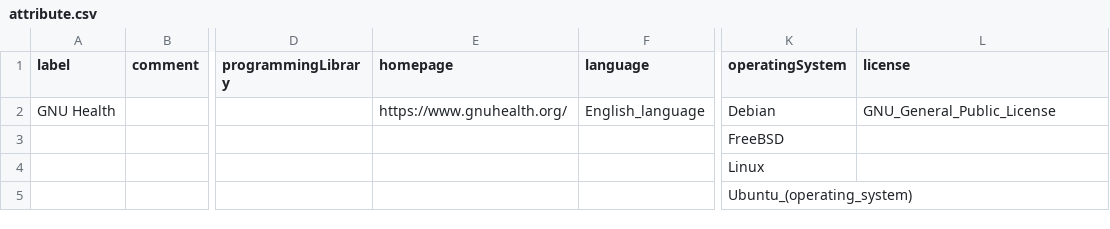
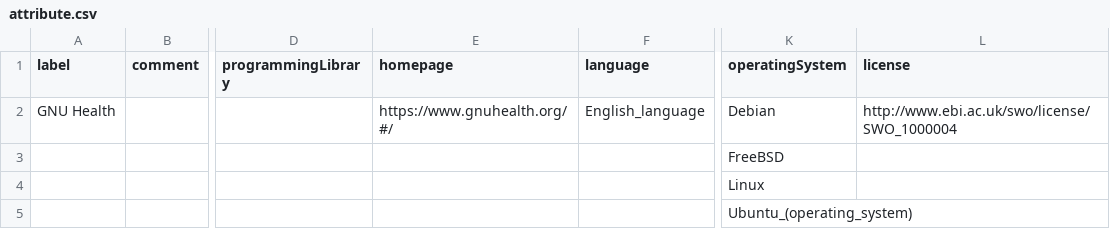
Before and after one commit to hitontology/csv2rdf, a CSV file: GnuHealth/attribute.csv, drawn as a sheet; only a part is shown, gaps mark what is left out; the diff names each change by its address in the sheet, - before the commit and + after, or states it on an @@ line.

Commit message:
Fix GNU Health license.

```diff
--- a/GnuHealth/attribute.csv
+++ b/GnuHealth/attribute.csv
-E2 (homepage): https://www.gnuhealth.org/
+E2 (homepage): https://www.gnuhealth.org/#/
-L2 (license): GNU_General_Public_License
+L2 (license): http://www.ebi.ac.uk/swo/license/SWO_1000004
```
